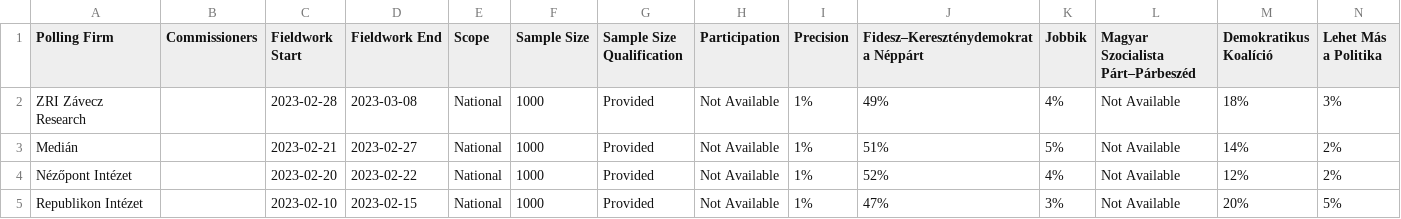
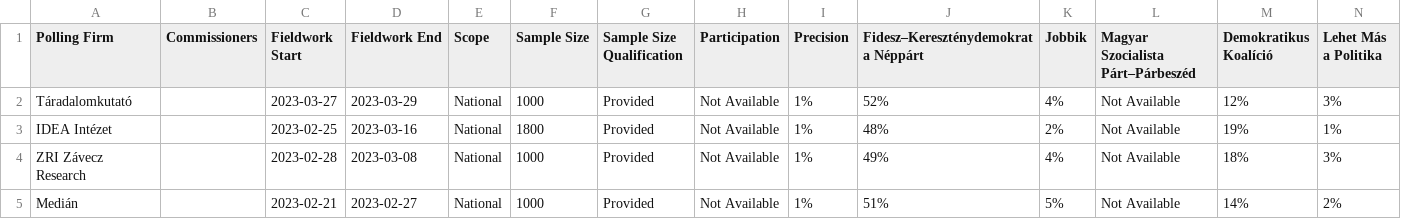
Before and after one commit to michalskop/europeelects, a CSV file: data_original/hu.csv, drawn as a sheet; only a part is shown; the shorter side is filled out with more unchanged rows; rows hold the shown columns only; the diff names each change by its address in the sheet, - before the commit and + after, or states it on an @@ line.

```diff
--- a/data_original/hu.csv
+++ b/data_original/hu.csv
+row 2: Táradalomkutató |  | 2023-03-27 | 2023-03-29 | National | 1000 | Provided | Not Available | 1% | 52% | 4% | Not Available | 12% | 3%
+row 3: IDEA Intézet |  | 2023-02-25 | 2023-03-16 | National | 1800 | Provided | Not Available | 1% | 48% | 2% | Not Available | 19% | 1%
```
Also changed, not shown: data_original/be-bru.csv, data_original/be-vlg.csv, 3 other files.
